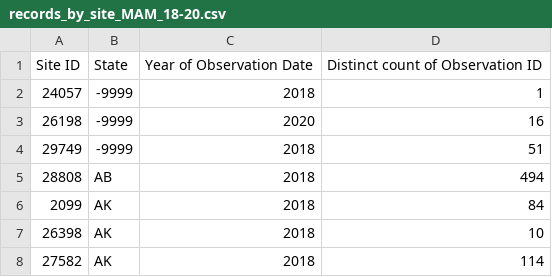
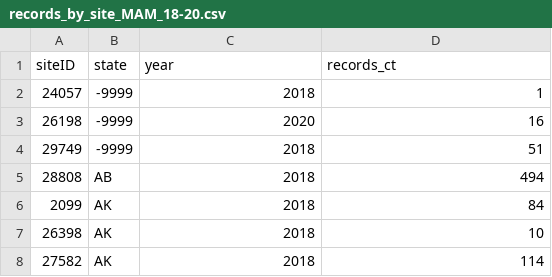
Before and after one commit to Big-Biodiversity-Collaborative/PanEnvironment, a CSV file: data/records_by_site_MAM_18-20.csv, drawn as a sheet; only a part is shown; removed rows and columns are numbered as before the commit, all else as after; the diff names each change by its address in the sheet, - before the commit and + after, or states it on an @@ line.

Commit message:
Add files via upload
count of records by site - USA-NPN

```diff
--- a/data/records_by_site_MAM_18-20.csv
+++ b/data/records_by_site_MAM_18-20.csv
-row 1: Site ID | State | Year of Observation Date | Distinct count of Observation ID
+row 1: siteID | state | year | records_ct
```
